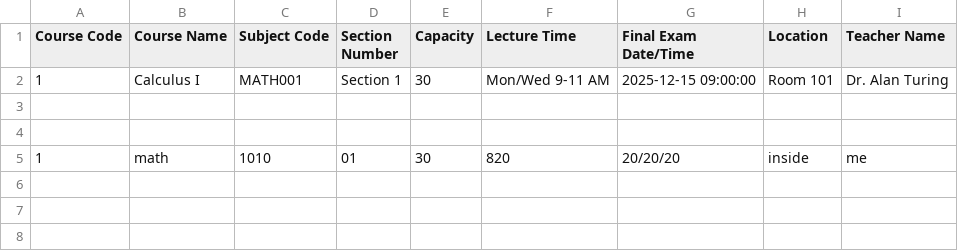
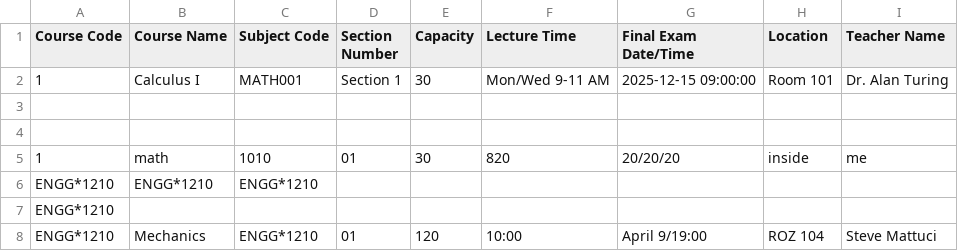
Before and after one commit to tah-6/Courselink1, a CSV file: src/main/resources/Courses.csv, drawn as a sheet; the diff names each change by its address in the sheet, - before the commit and + after, or states it on an @@ line.

```diff
--- a/src/main/resources/Courses.csv
+++ b/src/main/resources/Courses.csv
+row 6: ENGG*1210 | ENGG*1210 | ENGG*1210
+row 7: ENGG*1210
+row 8: ENGG*1210 | Mechanics | ENGG*1210 | 01 | 120 | 10:00 | April 9/19:00 | ROZ 104 | Steve Mattuci
```
Also changed, not shown: src/main/resources/CourseAssignments.csv, src/main/resources/Students.csv, 6 other files.
